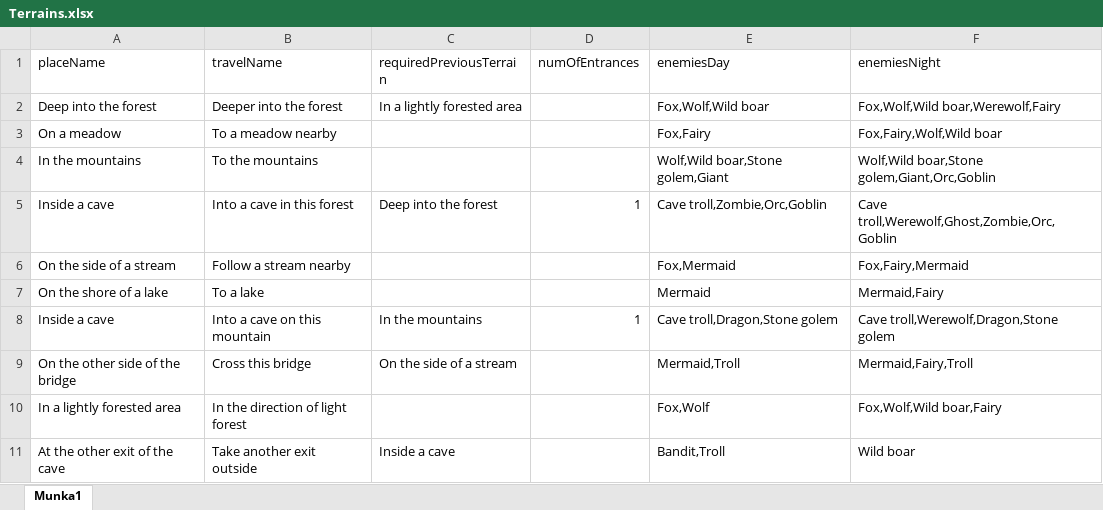
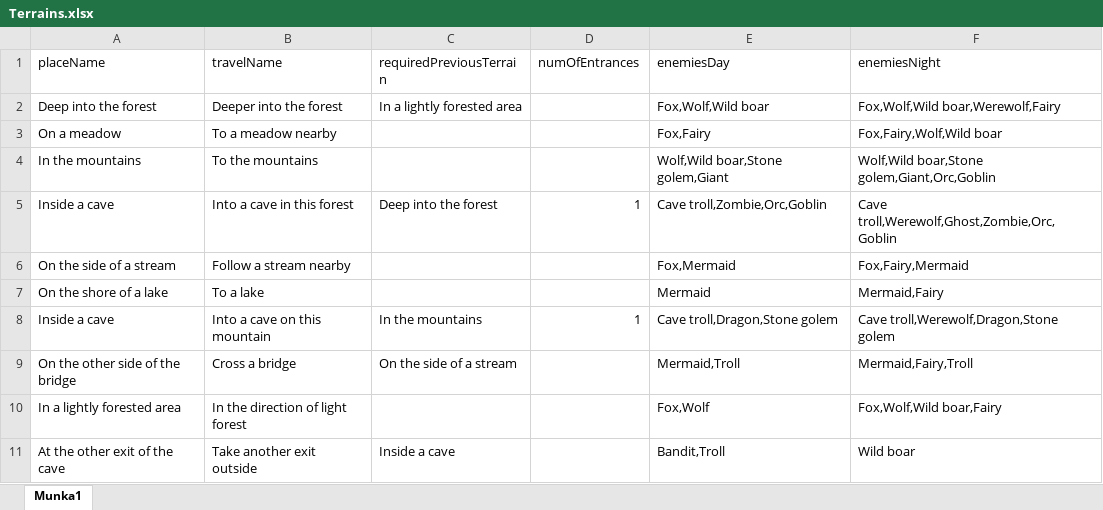
Before and after one commit to Worrador/TextBasedRPG, an Excel workbook: OpenWorld/Resources/Terrains.xlsx, sheet Munka1, drawn as a sheet; values as stored, in another font and other column widths than the file's, no borders; the diff names each change by its address in the sheet, - before the commit and + after, or states it on an @@ line.

```diff
--- a/OpenWorld/Resources/Terrains.xlsx (sheet Munka1)
+++ b/OpenWorld/Resources/Terrains.xlsx (sheet Munka1)
-B9 (travelName): Cross this bridge
+B9 (travelName): Cross a bridge
```
Also changed, not shown: 5 other files.
